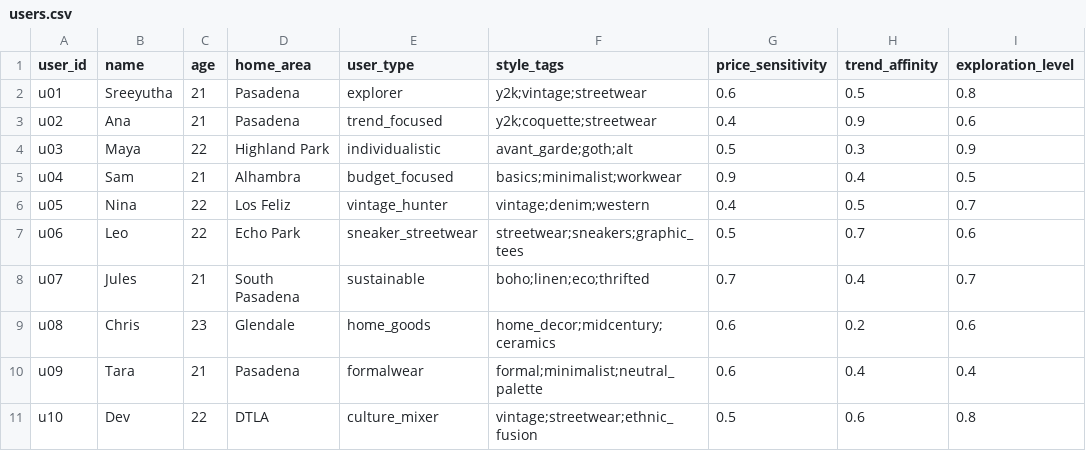
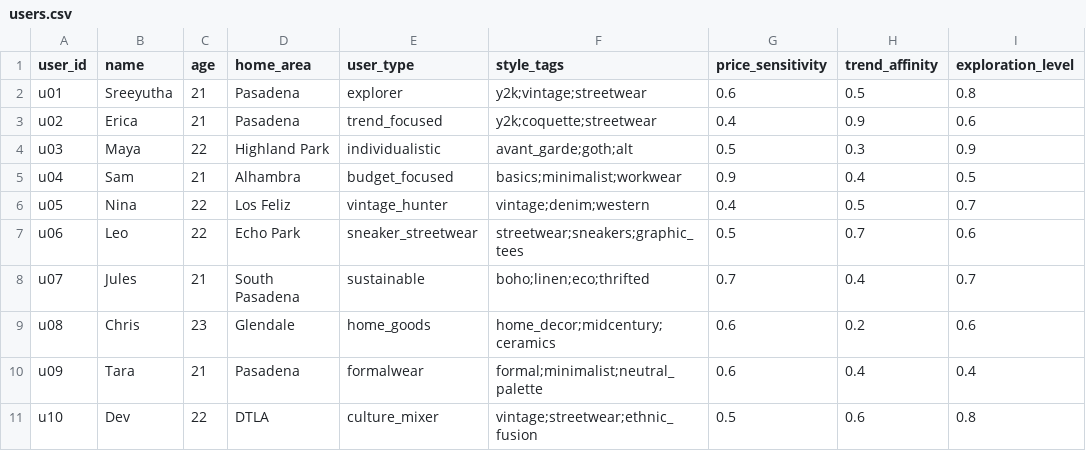
Before and after one commit to SreeyuR/cs144-proposal, a CSV file: users.csv, drawn as a sheet; only a part is shown; the diff names each change by its address in the sheet, - before the commit and + after, or states it on an @@ line.

Commit message:
erica updates

```diff
--- a/users.csv
+++ b/users.csv
-B3 (name): Ana
+B3 (name): Erica
```
Also changed, not shown: 5 other files.
